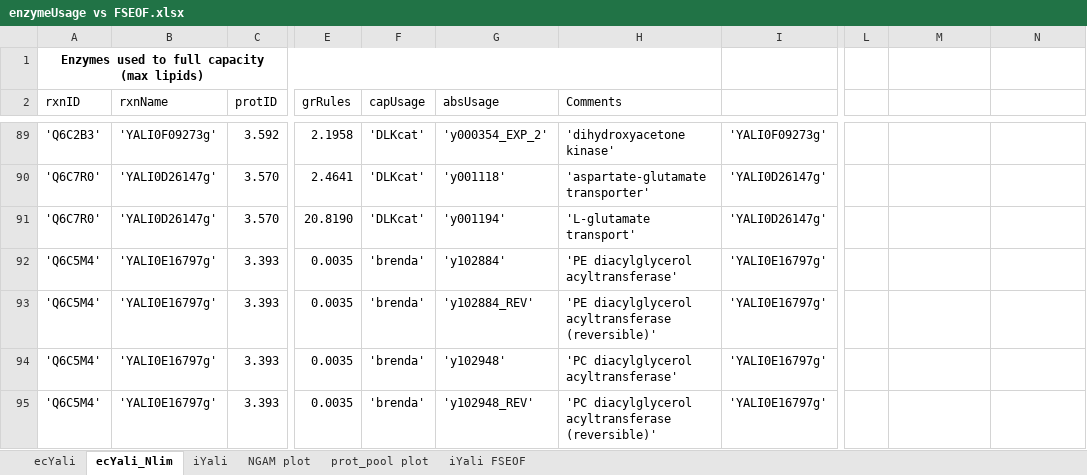
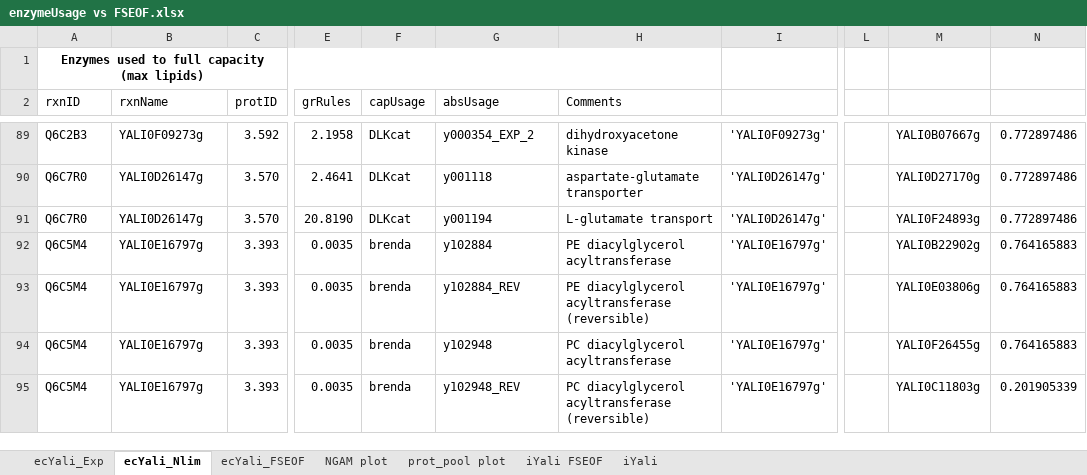
Before and after one commit to JBiaggi/GECKO, an Excel workbook: ecYaliGEM/output/enzymeUsage vs FSEOF.xlsx, sheet ecYali_Nlim, drawn as a sheet; only a part is shown, gaps mark what is left out; values as stored, in another font and other column widths than the file's, no borders; charts and pictures and conditional formats and table styles not drawn; the diff covers the shown part only; the diff names each change by its address in the sheet, - before the commit and + after, or states it on an @@ line.

Commit message:
Analysis of newer ecYali

```diff
--- a/ecYaliGEM/output/enzymeUsage vs FSEOF.xlsx (sheet ecYali_Nlim)
+++ b/ecYaliGEM/output/enzymeUsage vs FSEOF.xlsx (sheet ecYali_Nlim)
-sheet tab: ecYali
+sheet tab: ecYali_Exp
+sheet tab: ecYali_FSEOF
@@ sheet tab order changed: ecYali_Exp | ecYali_Nlim | ecYali_FSEOF | NGAM plot | prot_pool plot | iYali FSEOF | iYali @@
-A89 (rxnID): 'Q6C2B3'
+A89 (rxnID): Q6C2B3
-B89 (rxnName): 'YALI0F09273g'
+B89 (rxnName): YALI0F09273g
-F89:F91 (capUsage): 'DLKcat'
+F89:F91 (capUsage): DLKcat
-G89 (absUsage): 'y000354_EXP_2'
+G89 (absUsage): y000354_EXP_2
-H89 (Comments): 'dihydroxyacetone kinase'
+H89 (Comments): dihydroxyacetone kinase
-M89: (empty)
+M89: YALI0B07667g
-N89:N91: (empty)
+N89:N91: 0.772897486
-A90:A91 (rxnID): 'Q6C7R0'
+A90:A91 (rxnID): Q6C7R0
-B90:B91 (rxnName): 'YALI0D26147g'
+B90:B91 (rxnName): YALI0D26147g
-G90 (absUsage): 'y001118'
+G90 (absUsage): y001118
-H90 (Comments): 'aspartate-glutamate transporter'
+H90 (Comments): aspartate-glutamate transporter
-M90: (empty)
+M90: YALI0D27170g
-G91 (absUsage): 'y001194'
+G91 (absUsage): y001194
-H91 (Comments): 'L-glutamate transport'
+H91 (Comments): L-glutamate transport
-M91: (empty)
+M91: YALI0F24893g
-A92:A95 (rxnID): 'Q6C5M4'
+A92:A95 (rxnID): Q6C5M4
-B92:B95 (rxnName): 'YALI0E16797g'
+B92:B95 (rxnName): YALI0E16797g
-F92:F95 (capUsage): 'brenda'
+F92:F95 (capUsage): brenda
-G92 (absUsage): 'y102884'
+G92 (absUsage): y102884
-H92 (Comments): 'PE diacylglycerol acyltransferase'
+H92 (Comments): PE diacylglycerol acyltransferase
-M92: (empty)
+M92: YALI0B22902g
-N92:N94: (empty)
+N92:N94: 0.764165883
-G93 (absUsage): 'y102884_REV'
+G93 (absUsage): y102884_REV
-H93 (Comments): 'PE diacylglycerol acyltransferase (reversible)'
+H93 (Comments): PE diacylglycerol acyltransferase (reversible)
-M93: (empty)
+M93: YALI0E03806g
-G94 (absUsage): 'y102948'
+G94 (absUsage): y102948
-H94 (Comments): 'PC diacylglycerol acyltransferase'
+H94 (Comments): PC diacylglycerol acyltransferase
-M94: (empty)
+M94: YALI0F26455g
-G95 (absUsage): 'y102948_REV'
+G95 (absUsage): y102948_REV
-H95 (Comments): 'PC diacylglycerol acyltransferase (reversible)'
+H95 (Comments): PC diacylglycerol acyltransferase (reversible)
-M95: (empty)
+M95: YALI0C11803g
-N95: (empty)
+N95: 0.201905339
```
Also changed, not shown: 46 added rows, 44 removed rows and 142 edited cells elsewhere in this sheet, sheet ecYali_Exp, sheet prot_pool plot, formulas that keep their value, hidden cells, charts or pictures, ecYaliGEM/data/customKcats.xlsx, 11 other files.
